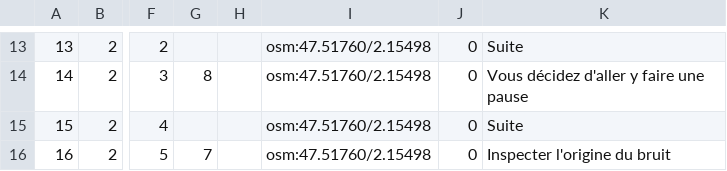
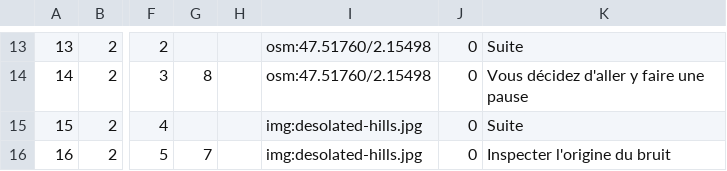
Before and after one commit to Wivik/pyp-boy, a CSV file: sql/story.csv, drawn as a sheet; only a part is shown, gaps mark what is left out; the diff covers the shown part only; the diff names each change by its address in the sheet, - before the commit and + after, or states it on an @@ line.

```diff
--- a/sql/story.csv
+++ b/sql/story.csv
-I15:I16: osm:47.51760/2.15498
+I15:I16: img:desolated-hills.jpg
```
Also changed, not shown: 9 edited cells elsewhere in this file.
